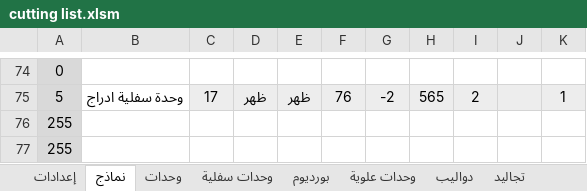
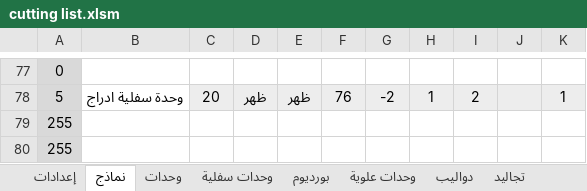
Before and after one commit to ahmed-elbehairy7/dwedar-cutting-list, an Excel workbook: cutting list.xlsm, sheet نماذج, drawn as a sheet; only a part is shown, gaps mark what is left out; values as stored, in another font and other column widths than the file's, no borders; charts and pictures not drawn; addresses are those after the commit; the diff covers the shown part only; the diff names each change by its address in the sheet, - before the commit and + after, or states it on an @@ line.

```diff
--- a/cutting list.xlsm (sheet نماذج)
+++ b/cutting list.xlsm (sheet نماذج)
-C78: 17
+C78: 20
-H78: 565
+H78: 1
```
Also changed, not shown: 3 added rows and 21 edited cells elsewhere in this sheet, formulas that keep their value.
